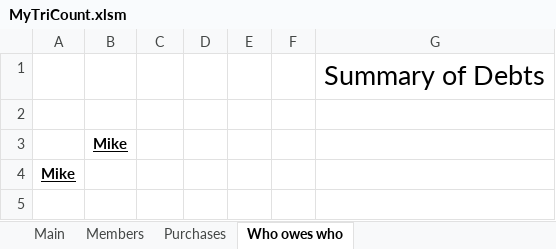
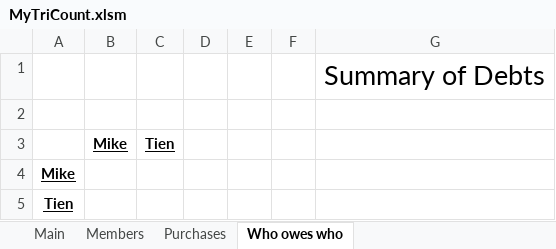
Before and after one commit to MikeNkunku/TriCount, an Excel workbook: MyTriCount.xlsm, sheet Who owes who, drawn as a sheet; values as stored, in another font and other column widths than the file's, no borders; charts and pictures not drawn; the diff names each change by its address in the sheet, - before the commit and + after, or states it on an @@ line.

```diff
--- a/MyTriCount.xlsm (sheet Who owes who)
+++ b/MyTriCount.xlsm (sheet Who owes who)
-C3: (empty)
+C3: Tien
+row 5: Tien
```
Also changed, not shown: sheet Purchases, sheet Members, charts or pictures.
